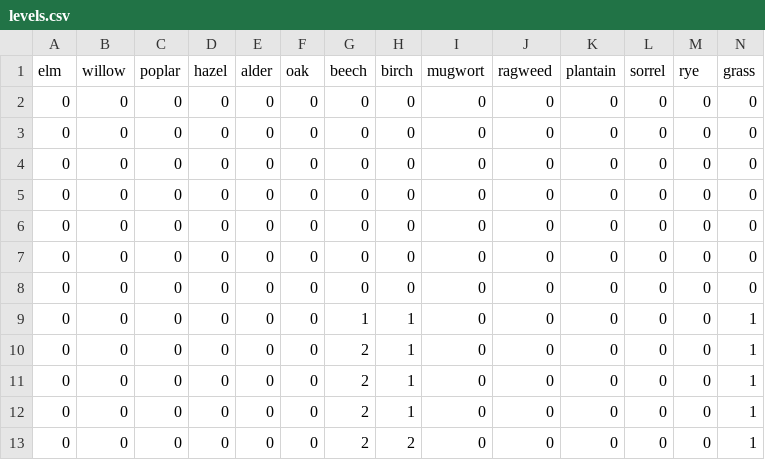
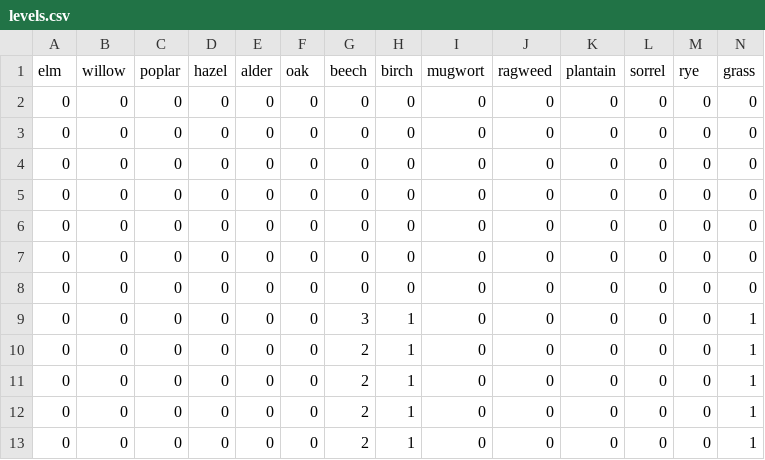
Before and after one commit to oem/Hamburg.jl, a CSV file: src/pollen/levels.csv, drawn as a sheet; only a part is shown; the shorter side is filled out with more unchanged rows; addresses are those after the commit; rows hold the shown columns only; the diff names each change by its address in the sheet, - before the commit and + after, or states it on an @@ line.

```diff
--- a/src/pollen/levels.csv
+++ b/src/pollen/levels.csv
+row 9: 0 | 0 | 0 | 0 | 0 | 0 | 3 | 1 | 0 | 0 | 0 | 0 | 0 | 1
-G10 (beech): 1
+G10 (beech): 2
```
Also changed, not shown: 1 other file.
